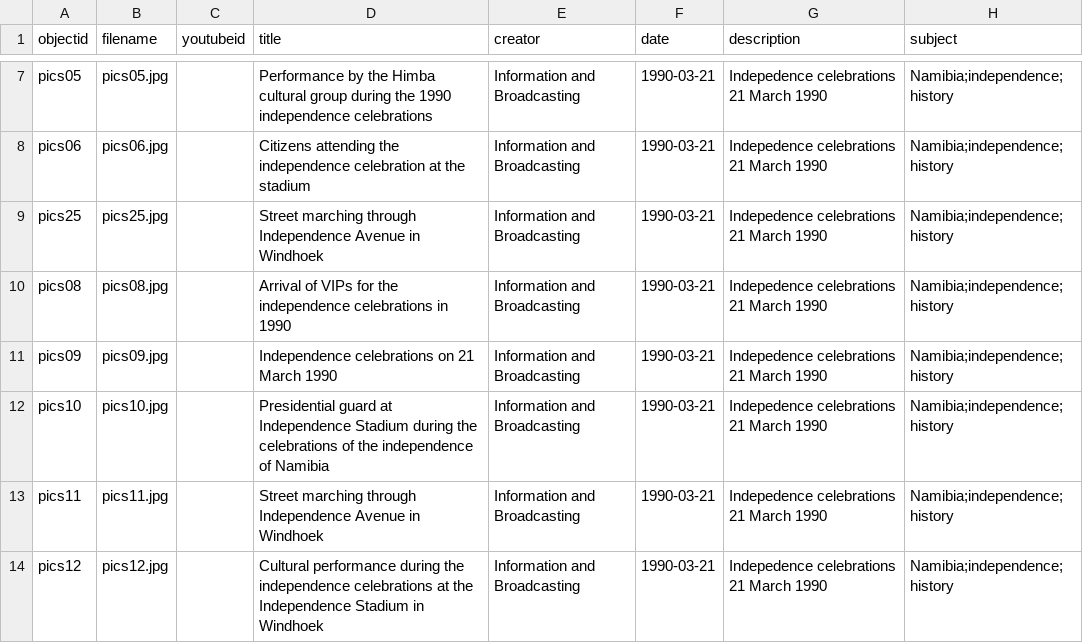
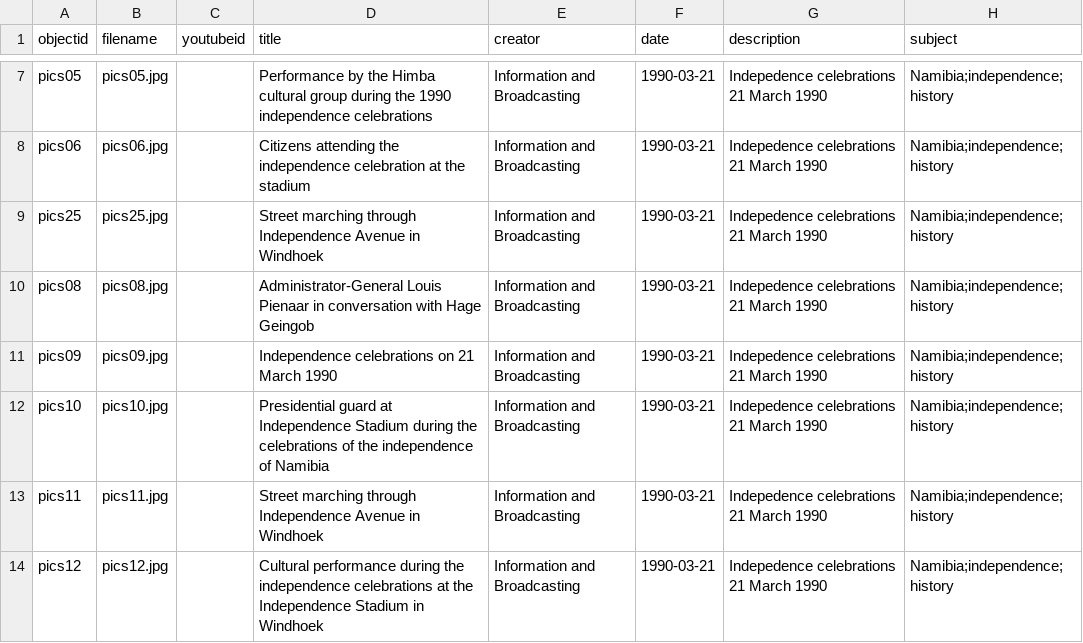
Before and after one commit to evanwill/independence-namibia-1, a CSV file: _data/collectionbuilder-metadata-independence.csv, drawn as a sheet; only a part is shown, gaps mark what is left out; the diff names each change by its address in the sheet, - before the commit and + after, or states it on an @@ line.

Commit message:
Update collectionbuilder-metadata-independence.csv

```diff
--- a/_data/collectionbuilder-metadata-independence.csv
+++ b/_data/collectionbuilder-metadata-independence.csv
-D10 (title): Arrival of VIPs for the independence celebrations in 1990
+D10 (title): Administrator-General Louis Pienaar in conversation with Hage Geingob
```
